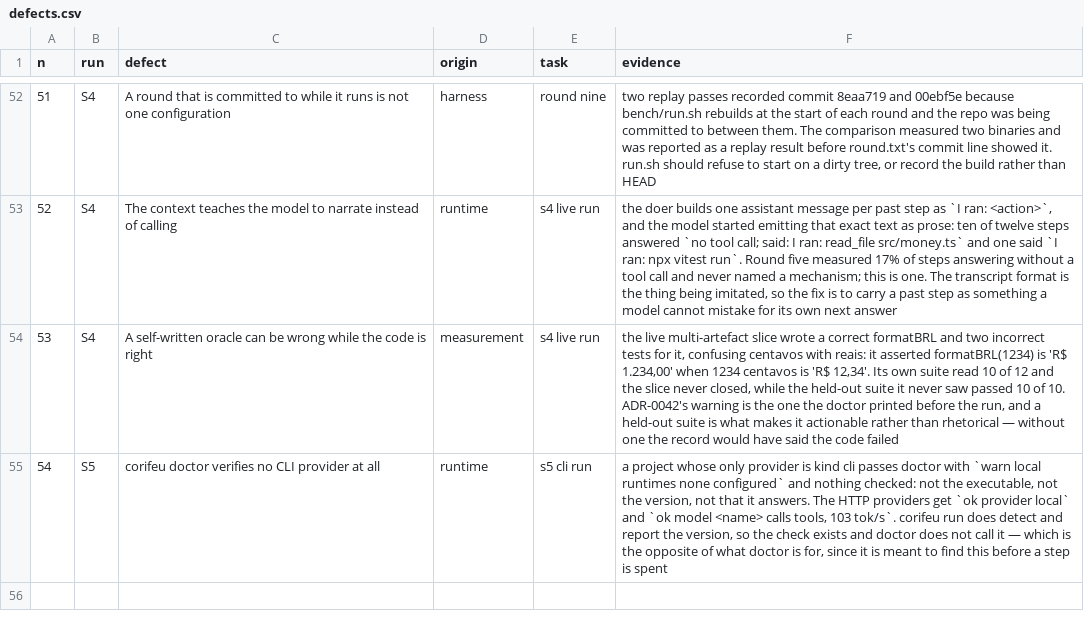
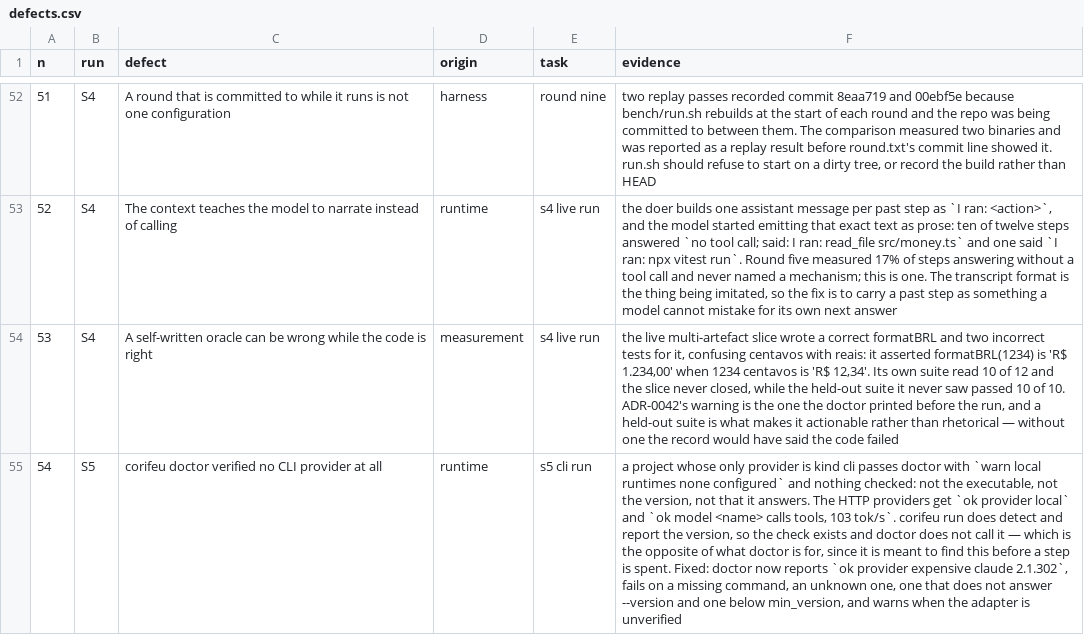
Before and after one commit to baphomello/corifeu, a CSV file: docs/measurement/defects.csv, drawn as a sheet; only a part is shown, gaps mark what is left out; the diff names each change by its address in the sheet, - before the commit and + after, or states it on an @@ line.

Commit message:
fix(doctor): check a CLI provider before a step is spent
A project whose only provider was a CLI passed doctor with "local
runtimes: none configured" and nothing verified — not the executable,
not the version, not that it answers — while corifeu run detected and
reported the version all along. The check existed and doctor did not
call it, which is the opposite of what doctor is for.

It now reads `ok provider expensive claude 2.1.302`, and fails on a
missing command, an unknown one, one that will not answer --version,
and one below the project's min_version.

The adapter list moved to the crate that owns the adapters, so run
and doctor answer from one place.

Defect 54.

Signed-off-by: Baphomello <baphomello@gmail.com>

```diff
--- a/docs/measurement/defects.csv
+++ b/docs/measurement/defects.csv
-C55 (defect): corifeu doctor verifies no CLI…
+C55 (defect): corifeu doctor verified no CLI…
-F55 (evidence): …step is spent
+F55 (evidence): …step is spent. Fixed: doctor now reports `ok provider expensive claude 2.1.302`, fails on a missing command, an unknown one, one that does not answer --version and one below min_version, and warns when the adapter is unverified
```
Also changed, not shown: 3 other files.
